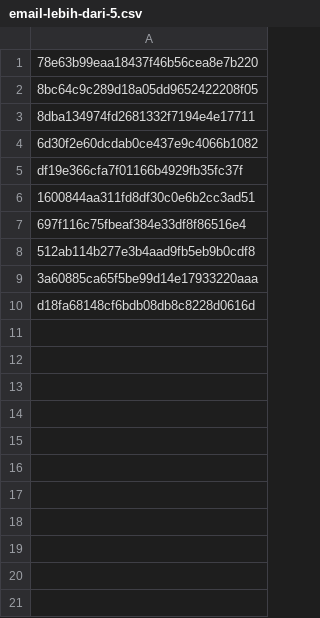
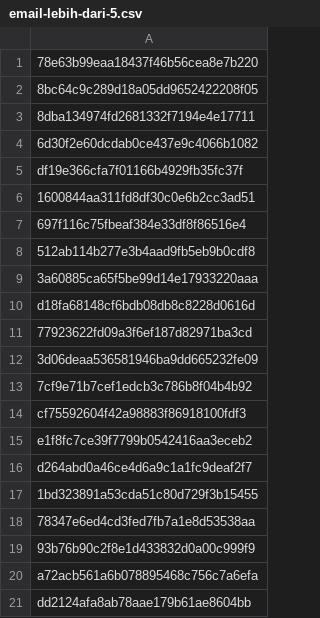
Before and after one commit to Feyfa/dokumen-kerja-zovatech, a CSV file: Csv/email-lebih-dari-5.csv, drawn as a sheet; the diff names each change by its address in the sheet, - before the commit and + after, or states it on an @@ line.

```diff
--- a/Csv/email-lebih-dari-5.csv
+++ b/Csv/email-lebih-dari-5.csv
+row 11: 77923622fd09a3f6ef187d82971ba3cd
+row 12: 3d06deaa536581946ba9dd665232fe09
+row 13: 7cf9e71b7cef1edcb3c786b8f04b4b92
+row 14: cf75592604f42a98883f86918100fdf3
+row 15: e1f8fc7ce39f7799b0542416aa3eceb2
+row 16: d264abd0a46ce4d6a9c1a1fc9deaf2f7
+row 17: 1bd323891a53cda51c80d729f3b15455
+row 18: 78347e6ed4cd3fed7fb7a1e8d53538aa
+row 19: 93b76b90c2f8e1d433832d0a00c999f9
+row 20: a72acb561a6b078895468c756c7a6efa
+row 21: dd2124afa8ab78aae179b61ae8604bb
```
Also changed, not shown: 3 other files.
